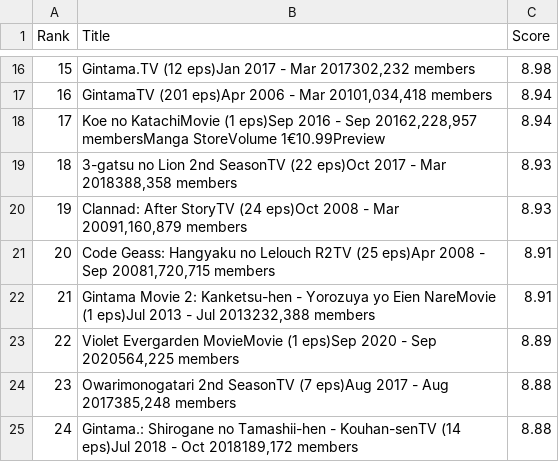
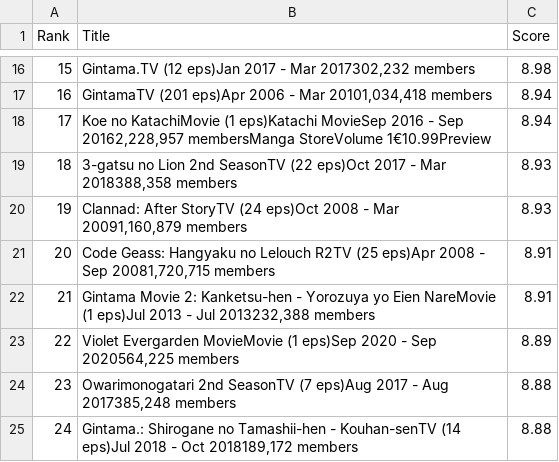
Before and after one commit to BhairabChoudhury/Data-Extraction-Project-, a CSV file: anime.csv, drawn as a sheet; only a part is shown, gaps mark what is left out.

```diff
--- a/anime.csv
+++ b/anime.csv
@@ -17,3 +17,3 @@ Rank,Title,Score
 16,"GintamaTV (201 eps)Apr 2006 - Mar 20101,034,418 members",8.94
-17,"Koe no KatachiMovie (1 eps)Sep 2016 - Sep 20162,228,957 membersManga StoreVolume 1€10.99Preview",8.94
+17,"Koe no KatachiMovie (1 eps)Katachi MovieSep 2016 - Sep 20162,228,957 membersManga StoreVolume 1€10.99Preview",8.94
 18,"3-gatsu no Lion 2nd SeasonTV (22 eps)Oct 2017 - Mar 2018388,358 members",8.93
```
Also changed, not shown: 1 other file.
